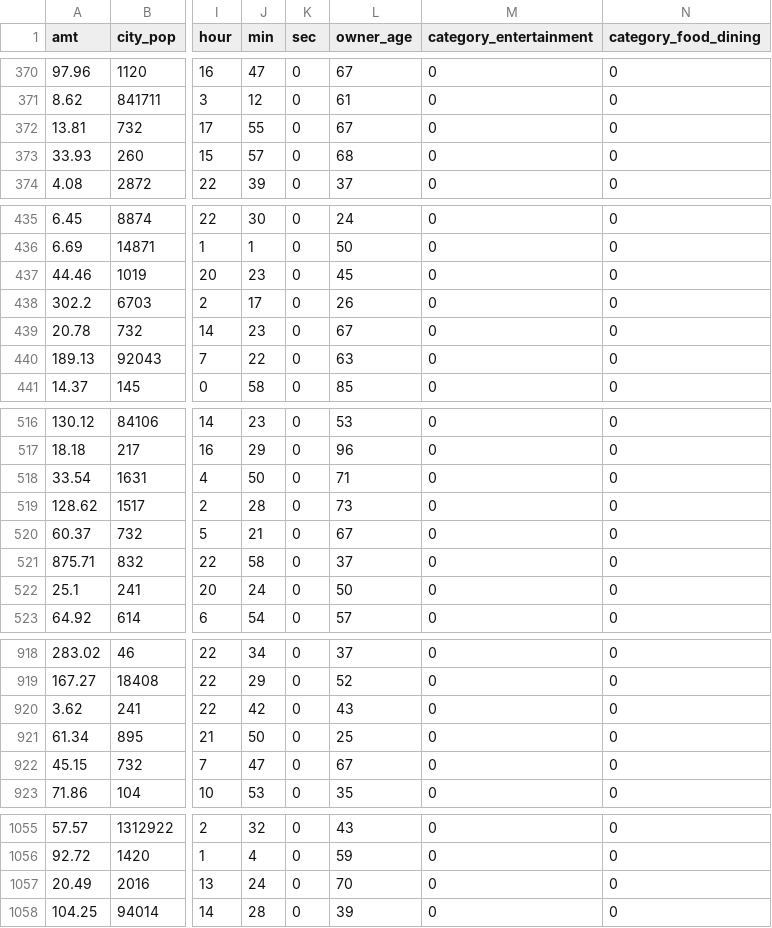
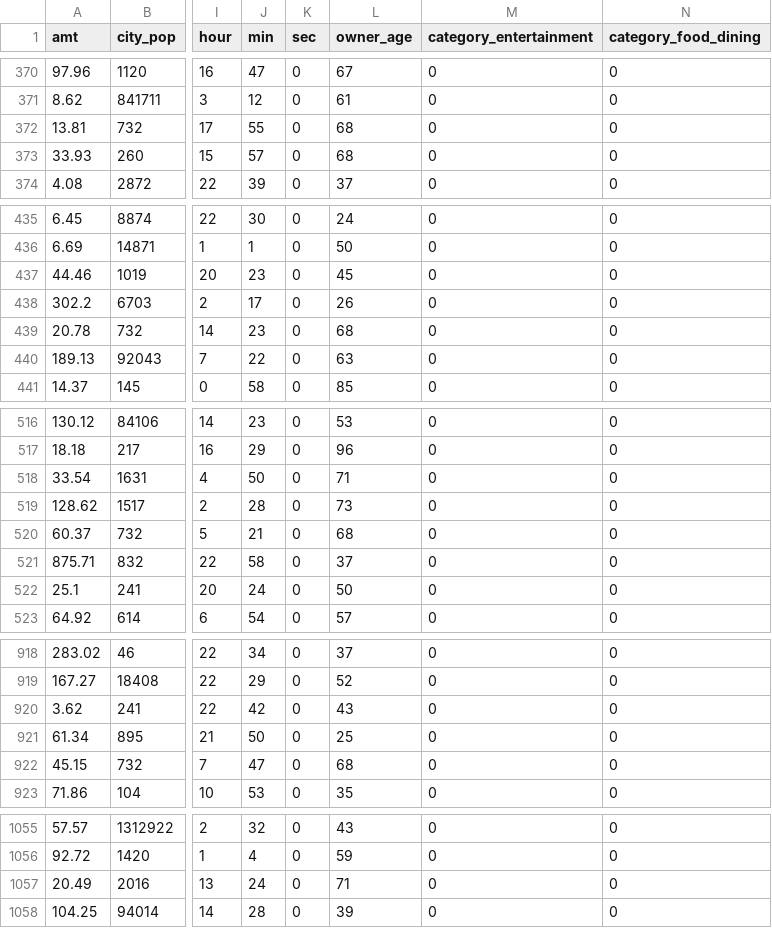
Before and after one commit to Gemilianol/Credit_Fraud_Prediction, a CSV file: prediction_model/datasets/test_data.csv, drawn as a sheet; only a part is shown, gaps mark what is left out; the diff covers the shown part only; the diff names each change by its address in the sheet, - before the commit and + after, or states it on an @@ line.

```diff
--- a/prediction_model/datasets/test_data.csv
+++ b/prediction_model/datasets/test_data.csv
-L372 (owner_age): 67
+L372 (owner_age): 68
-L439 (owner_age): 67
+L439 (owner_age): 68
-L520 (owner_age): 67
+L520 (owner_age): 68
-L922 (owner_age): 67
+L922 (owner_age): 68
-L1057 (owner_age): 70
+L1057 (owner_age): 71
```
Also changed, not shown: 18 edited cells elsewhere in this file, 5 other files.
